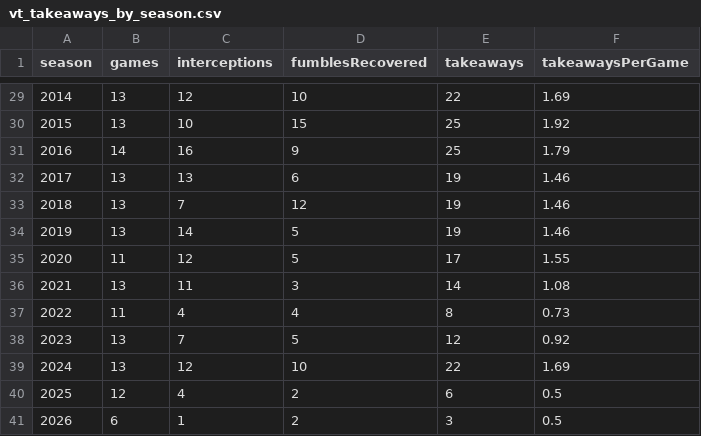
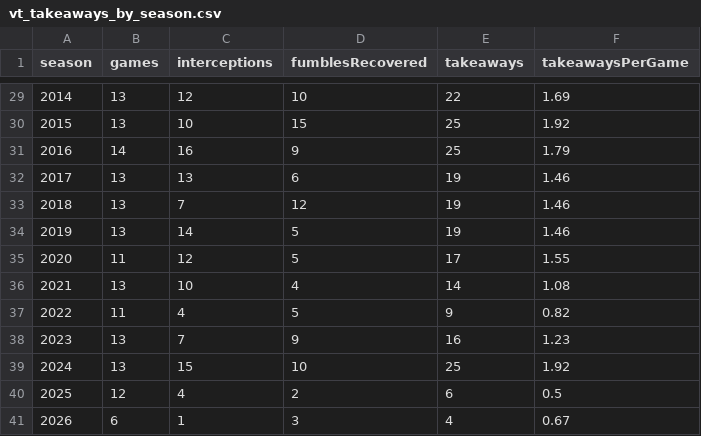
Before and after one commit to justinmorg/justinmorg.github.io, a CSV file: vt-football/data/derived/vt_takeaways_by_season.csv, drawn as a sheet; only a part is shown, gaps mark what is left out.

```diff
--- a/vt-football/data/derived/vt_takeaways_by_season.csv
+++ b/vt-football/data/derived/vt_takeaways_by_season.csv
@@ -35,7 +35,7 @@ season,games,interceptions,fumblesRecovered,takeaways,takeawaysPerGame
 2020,11,12,5,17,1.55
-2021,13,11,3,14,1.08
-2022,11,4,4,8,0.73
-2023,13,7,5,12,0.92
-2024,13,12,10,22,1.69
+2021,13,10,4,14,1.08
+2022,11,4,5,9,0.82
+2023,13,7,9,16,1.23
+2024,13,15,10,25,1.92
 2025,12,4,2,6,0.5
-2026,6,1,2,3,0.5
+2026,6,1,3,4,0.67
```
Also changed, not shown: vt-football/data/derived/vt_takeaways_by_game.csv, 24 other files.
